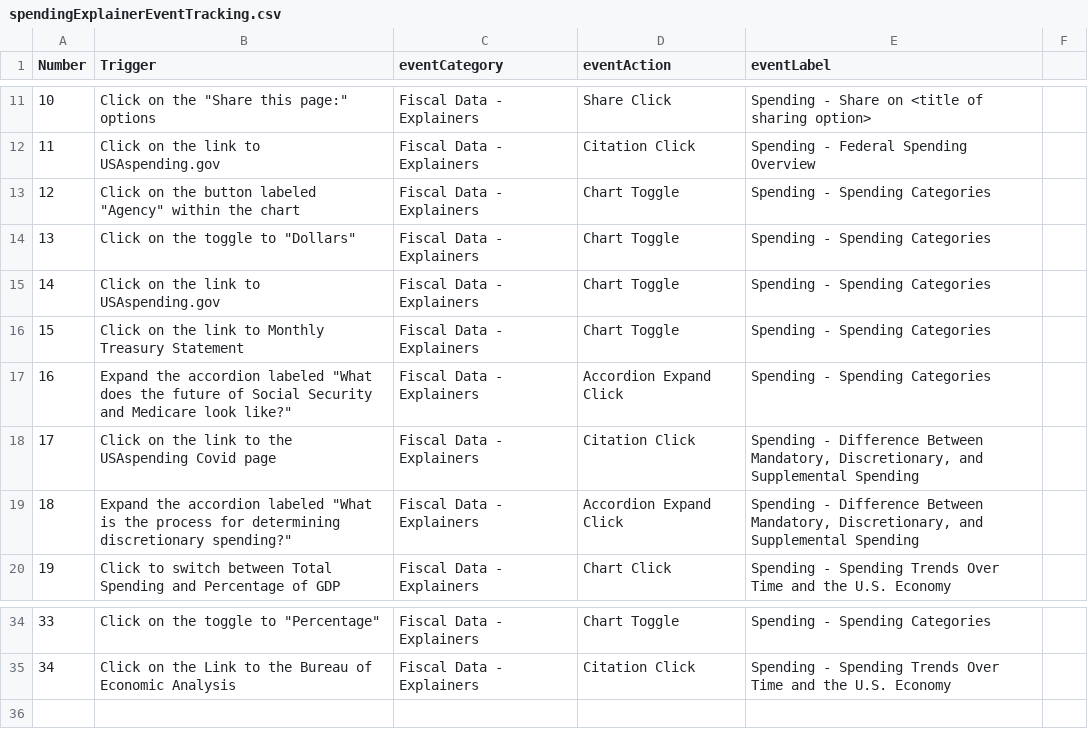
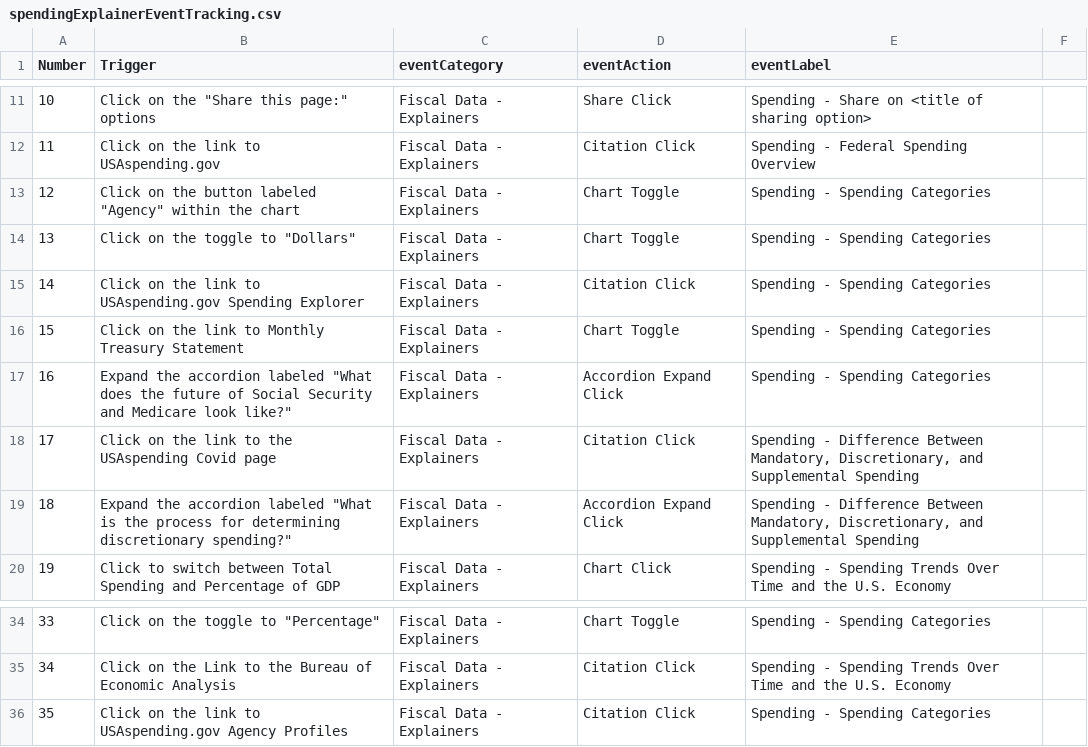
Before and after one commit to fedspendingtransparency/fiscal-data, a CSV file: static/data/ga-event-tracking/spendingExplainerEventTracking.csv, drawn as a sheet; only a part is shown, gaps mark what is left out.

Commit message:
FDG-5581 Add GA events for callout and update chart timer

```diff
--- a/static/data/ga-event-tracking/spendingExplainerEventTracking.csv
+++ b/static/data/ga-event-tracking/spendingExplainerEventTracking.csv
@@ -14,3 +14,3 @@
 13,"Click on the toggle to ""Dollars""",Fiscal Data - Explainers,Chart Toggle,Spending - Spending Categories,
-14,Click on the link to USAspending.gov,Fiscal Data - Explainers,Chart Toggle,Spending - Spending Categories,
+14,Click on the link to USAspending.gov Spending Explorer,Fiscal Data - Explainers,Citation Click,Spending - Spending Categories,
 15,Click on the link to Monthly Treasury Statement,Fiscal Data - Explainers,Chart Toggle,Spending - Spending Categories,
@@ -35 +35,2 @@
 34,Click on the Link to the Bureau of Economic Analysis,Fiscal Data - Explainers,Citation Click,Spending - Spending Trends Over Time and the U.S. Economy,
+35,Click on the link to USAspending.gov Agency Profiles,Fiscal Data - Explainers,Citation Click,Spending - Spending Categories,
```
Also changed, not shown: 2 other files.
